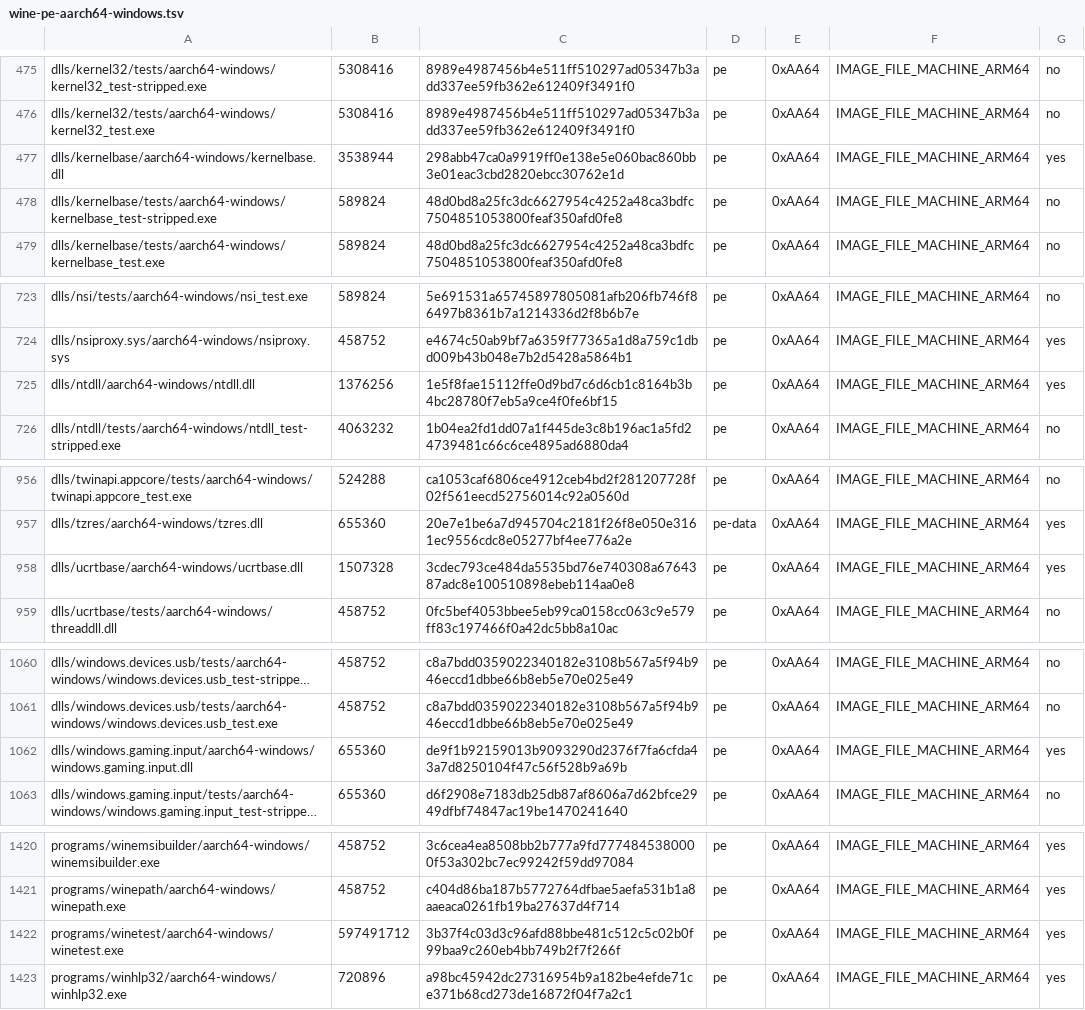
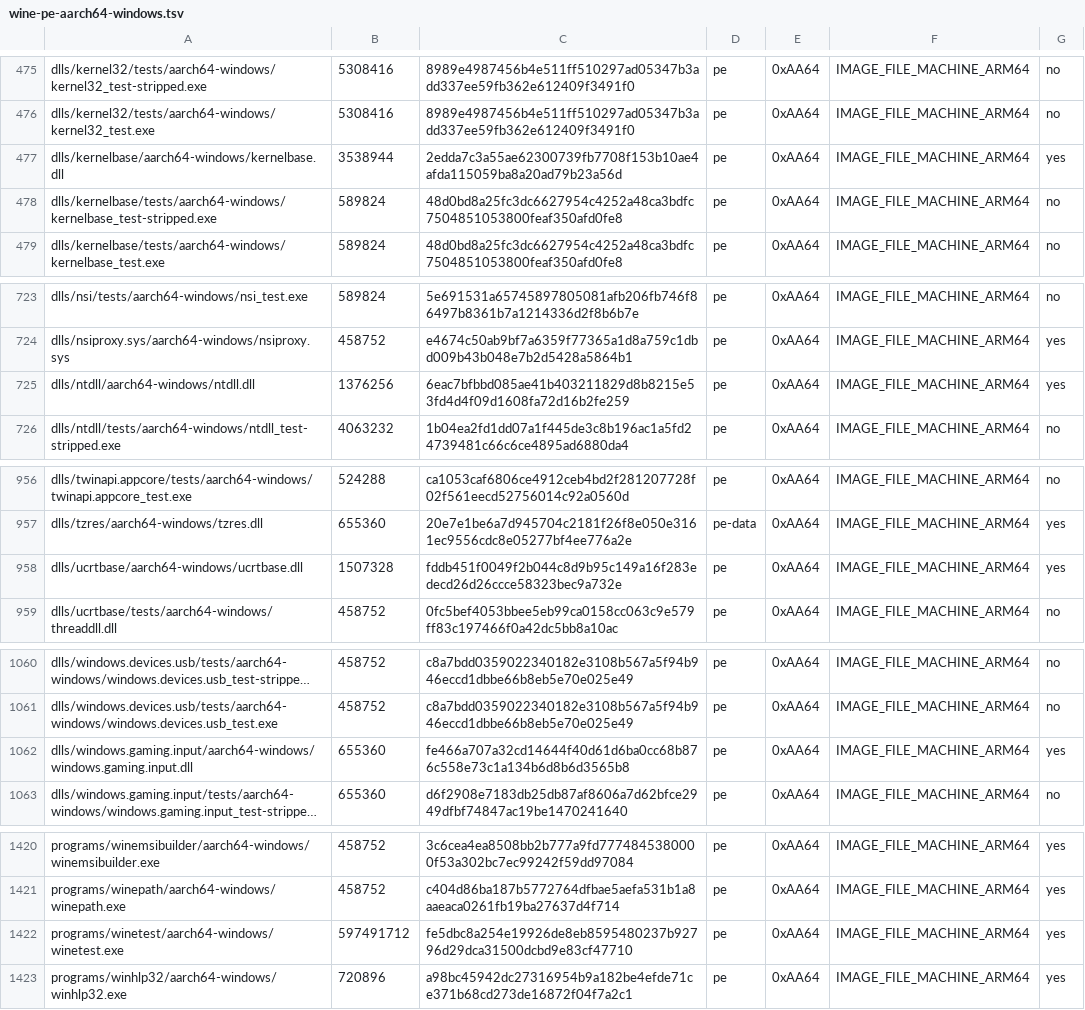
Before and after one commit to Pustoy-inside/playport, a TSV file: build/generated/wine-pe-aarch64-windows.tsv, drawn as a sheet; only a part is shown, gaps mark what is left out; long unchanged cells end in …; the diff covers the shown part only; the diff names each change by its address in the sheet, - before the commit and + after, or states it on an @@ line.

```diff
--- a/build/generated/wine-pe-aarch64-windows.tsv
+++ b/build/generated/wine-pe-aarch64-windows.tsv
-C477: 298abb47ca0a9919ff0e138e5e060bac860bb3e01eac3cbd2820ebcc30762e1d
+C477: 2edda7c3a55ae62300739fb7708f153b10ae4afda115059ba8a20ad79b23a56d
-C725: 1e5f8fae15112ffe0d9bd7c6d6cb1c8164b3b4bc28780f7eb5a9ce4f0fe6bf15
+C725: 6eac7bfbbd085ae41b403211829d8b8215e53fd4d4f09d1608fa72d16b2fe259
-C958: 3cdec793ce484da5535bd76e740308a6764387adc8e100510898ebeb114aa0e8
+C958: fddb451f0049f2b044c8d9b95c149a16f283edecd26d26ccce58323bec9a732e
-C1062: de9f1b92159013b9093290d2376f7fa6cfda43a7d8250104f47c56f528b9a69b
+C1062: fe466a707a32cd14644f40d61d6ba0cc68b876c558e73c1a134b6d8b6d3565b8
-C1422: 3b37f4c03d3c96afd88bbe481c512c5c02b0f99baa9c260eb4bb749b2f7f266f
+C1422: fe5dbc8a254e19926de8eb8595480237b92796d29dca31500dcbd9e83cf47710
```
Also changed, not shown: 9 edited cells elsewhere in this file, build/generated/wine-pe-arm64ec-windows.tsv, build/generated/wine-pe-i386-windows.tsv, 1 other file.
